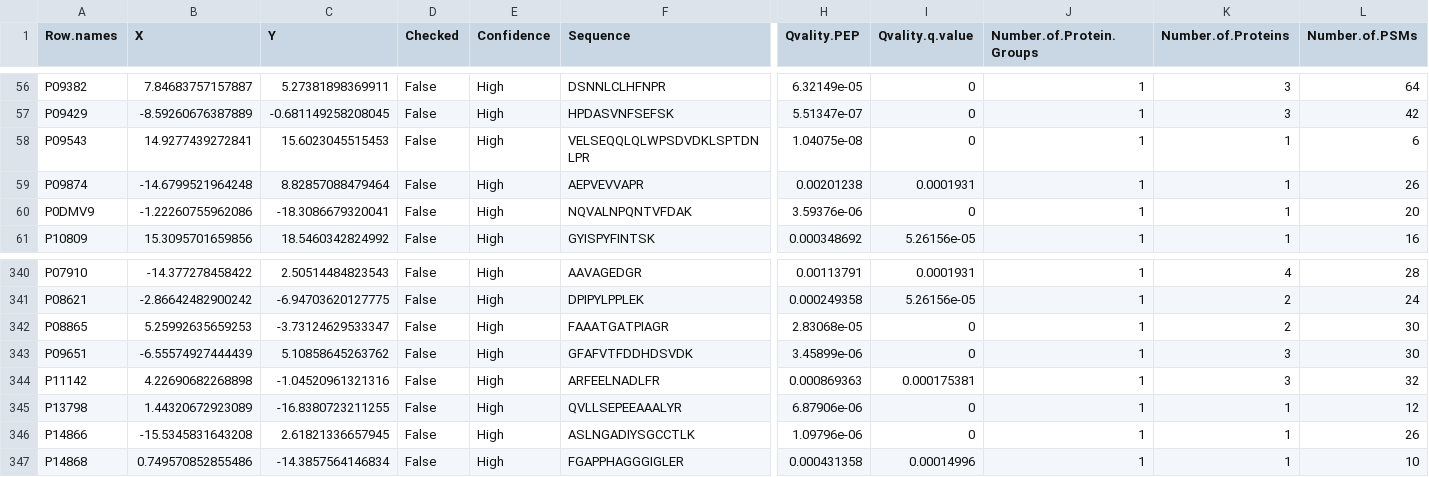
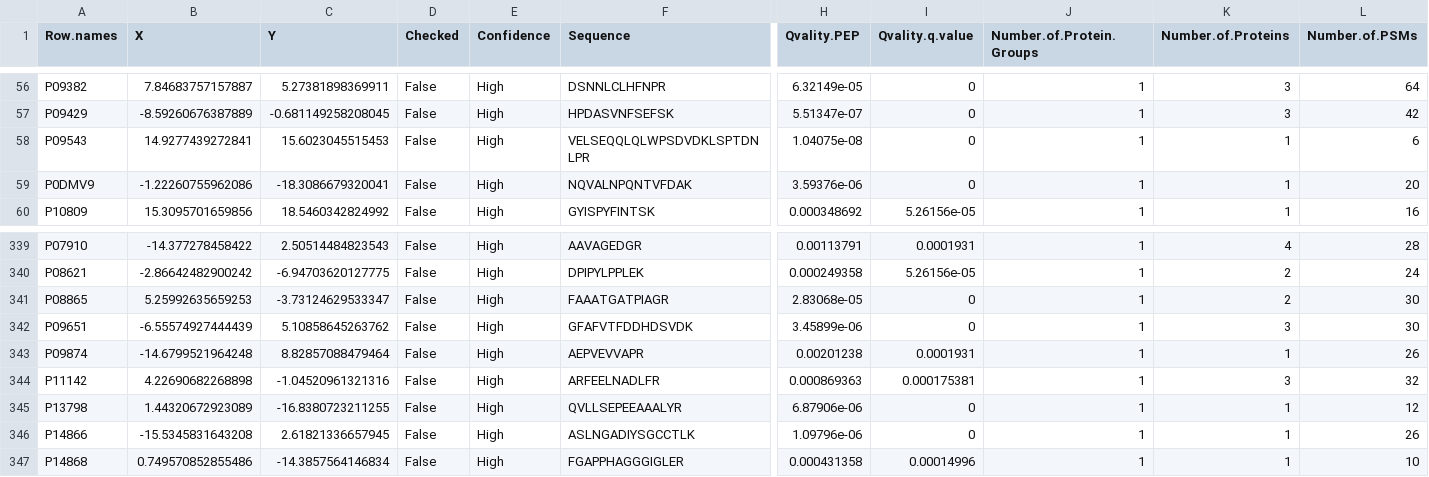
Before and after one commit to emm13/Label-free-OOPS, a TSV file: Output/tSNE_projections.tsv, drawn as a sheet; only a part is shown, gaps mark what is left out; removed rows and columns are numbered as before the commit, all else as after; rows hold the shown columns only; the diff names each change by its address in the sheet, - before the commit and + after, or states it on an @@ line.

```diff
--- a/Output/tSNE_projections.tsv
+++ b/Output/tSNE_projections.tsv
-row 59: P09874 | -14.6799521964248 | 8.82857088479464 | False | High | AEPVEVVAPR | 0.00201238 | 0.0001931 | 1 | 1 | 26
+row 343: P09874 | -14.6799521964248 | 8.82857088479464 | False | High | AEPVEVVAPR | 0.00201238 | 0.0001931 | 1 | 1 | 26
```
Also changed, not shown: 4 other files.
